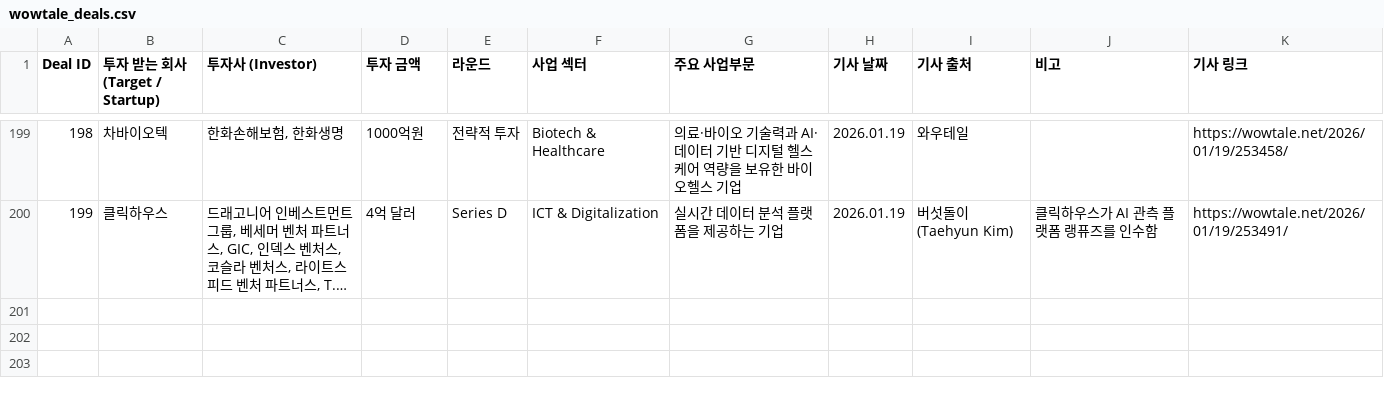
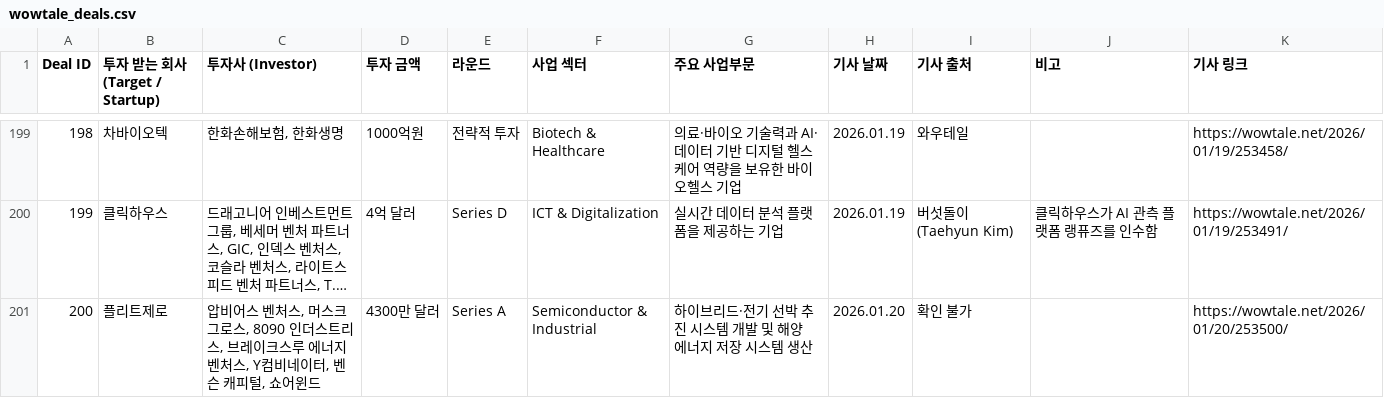
Before and after one commit to LFIntern/VC-News, a CSV file: wowtale_deals.csv, drawn as a sheet; only a part is shown, gaps mark what is left out; long unchanged cells end in …; the diff names each change by its address in the sheet, - before the commit and + after, or states it on an @@ line.

```diff
--- a/wowtale_deals.csv
+++ b/wowtale_deals.csv
+row 201: 200 | 플리트제로 | 압비어스 벤처스, 머스크 그로스, 8090 인더스트리스, 브레이크스루 에너지 벤처스, Y컴비네이터, 벤슨 캐피털, 쇼어윈드 | 4300만 달러 | Series A | Semiconductor & Industrial | 하이브리드·전기 선박 추진 시스템 개발 및 해양 에너지 저장 시스템 생산 | 2026.01.20 | 확인 불가 |  | https://wowtale.net/2026/01/20/253500/
```
Also changed, not shown: wowtale_latest.csv.
